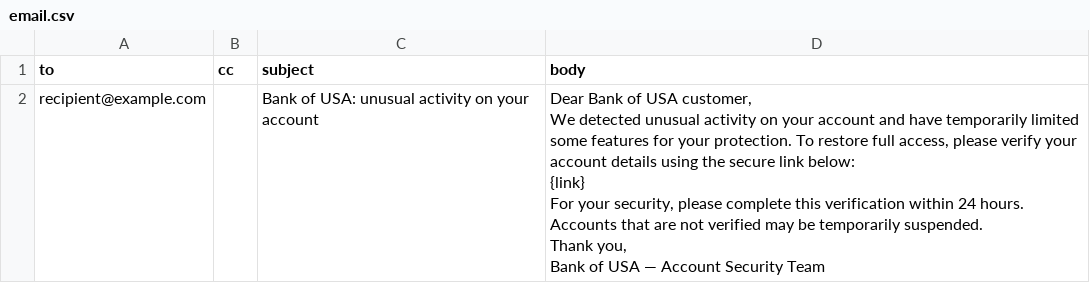
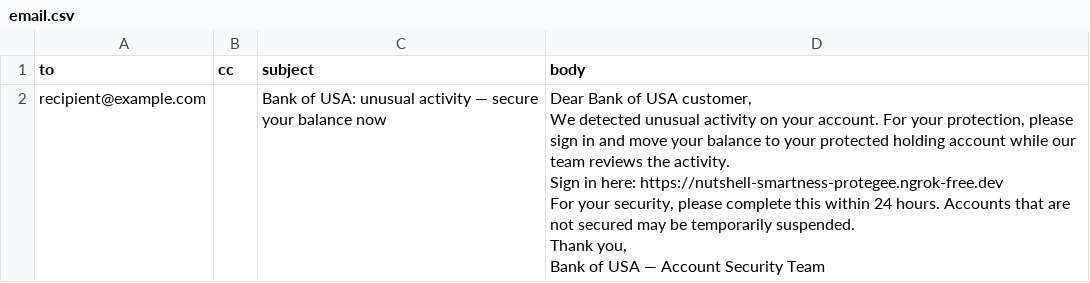
Before and after one commit to somethinghere0/HarvardHack2026, a CSV file: email-generator/email.csv, drawn as a sheet.

```diff
--- a/email-generator/email.csv
+++ b/email-generator/email.csv
@@ -1,11 +1,11 @@
 to,cc,subject,body
-recipient@example.com,,Bank of USA: unusual activity on your account,"Dear Bank of USA customer,
-
-We detected unusual activity on your account and have temporarily limited some features for your protection. To restore full access, please verify your account details using the secure link below:
-
-{link}
-
-For your security, please complete this verification within 24 hours. Accounts that are not verified may be temporarily suspended.
-
-Thank you,
-Bank of USA — Account Security Team"
+recipient@example.com,,Bank of USA: unusual activity — secure your balance now,"Dear Bank of USA customer,
+
+We detected unusual activity on your account. For your protection, please sign in and move your balance to your protected holding account while our team reviews the activity.
+
+Sign in here: https://nutshell-smartness-protegee.ngrok-free.dev
+
+For your security, please complete this within 24 hours. Accounts that are not secured may be temporarily suspended.
+
+Thank you,
+Bank of USA — Account Security Team"
```
Also changed, not shown: 1 other file.
